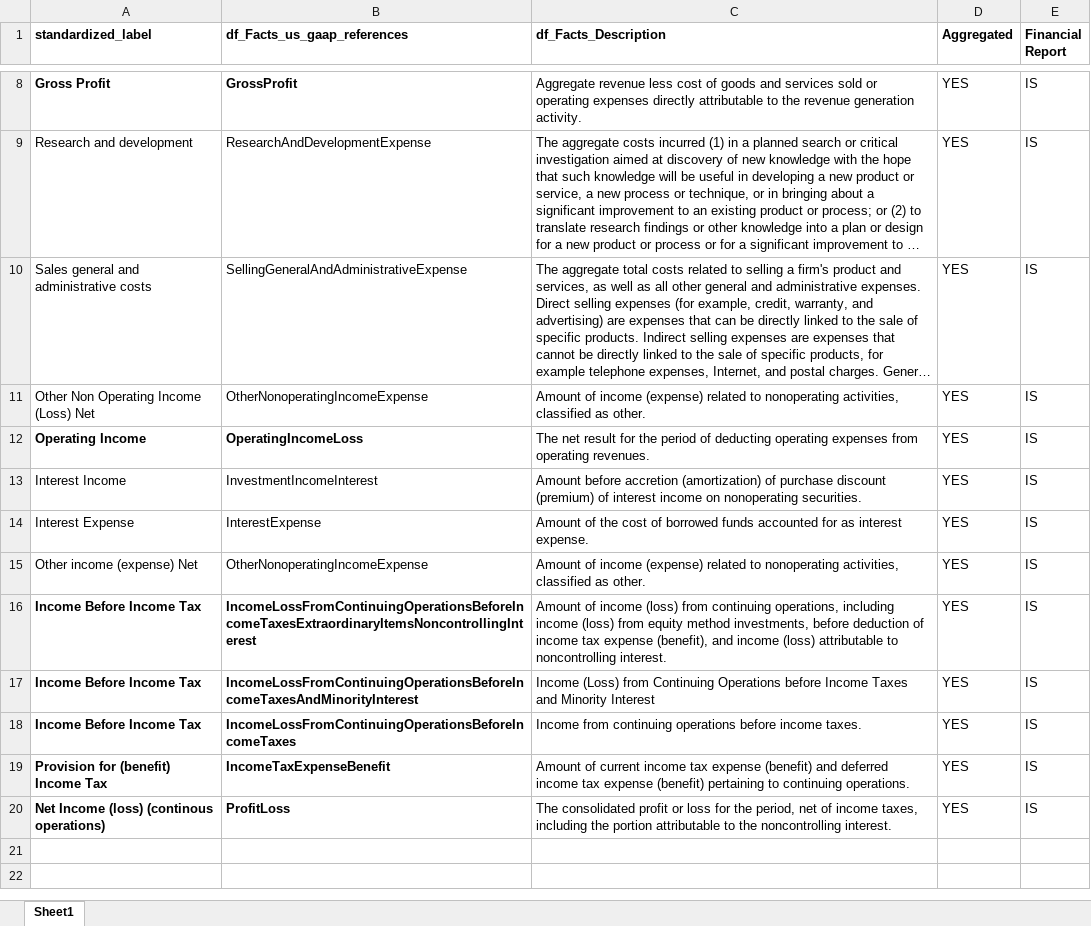
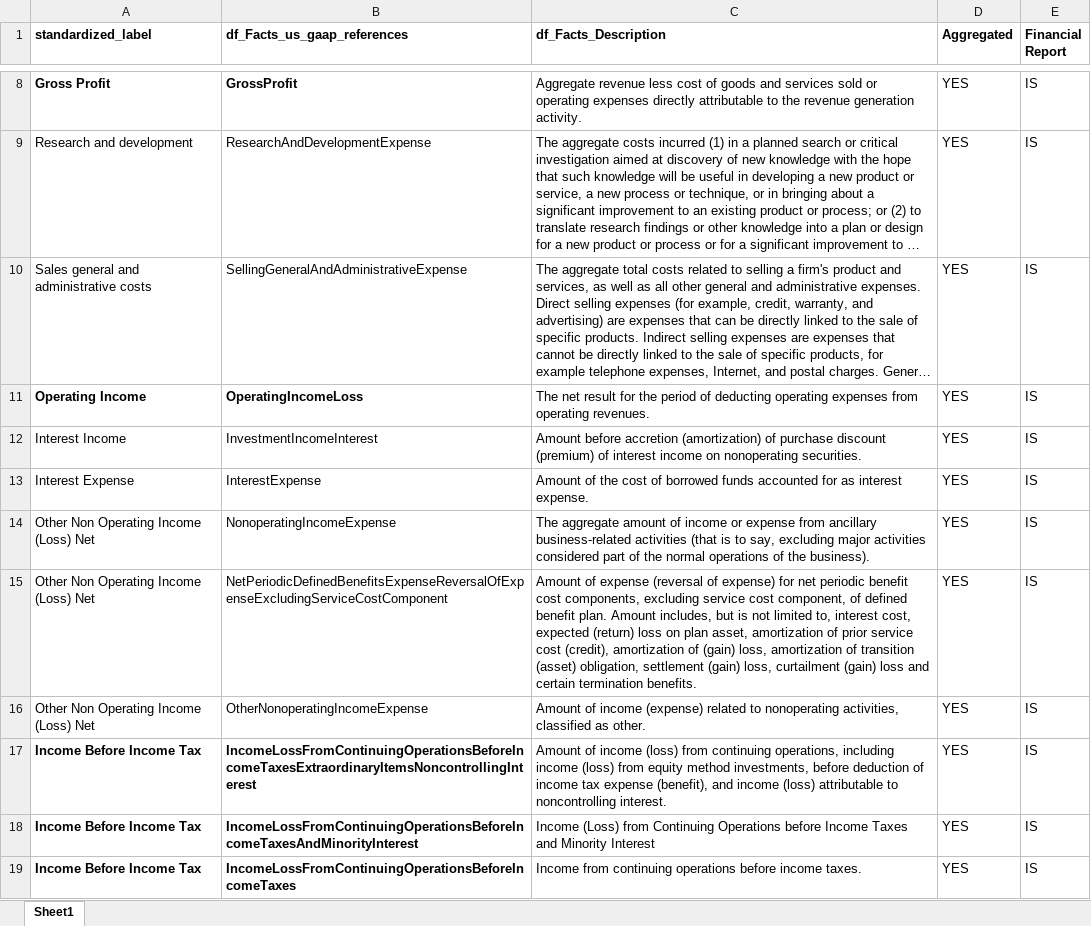
Before and after one commit to gp1981/SEC_data_analysis, an Excel workbook: data/standardized_IS.xlsx, sheet Sheet1, drawn as a sheet; only a part is shown, gaps mark what is left out; the shorter side is filled out with more unchanged rows; long unchanged cells end in …; values as stored, in another font and other column widths than the file's, no borders; removed rows and columns are numbered as before the commit, all else as after; the diff names each change by its address in the sheet, - before the commit and + after, or states it on an @@ line.

Commit message:
Fix: df_std_IS
Updated calculation of the Other items, include negative and positive figures.

```diff
--- a/data/standardized_IS.xlsx (sheet Sheet1)
+++ b/data/standardized_IS.xlsx (sheet Sheet1)
-row 11: Other Non Operating Income (Loss) Net | OtherNonoperatingIncomeExpense | Amount of income (expense) related to nonoperating activities, classified as other. | YES | IS
+row 14: Other Non Operating Income (Loss) Net | NonoperatingIncomeExpense | The aggregate amount of income or expense from ancillary business-related activities (that is to say, excluding major activities considered part of the normal operations of the business). | YES | IS
+row 15: Other Non Operating Income (Loss) Net | NetPeriodicDefinedBenefitsExpenseReversalOfExpenseExcludingServiceCostComponent | Amount of expense (reversal of expense) for net periodic benefit cost components, excluding service cost component, of defined benefit plan. Amount includes, but is not limited to, interest cost, expected (return) loss on plan asset, amortization of prior service cost (credit), amortization of (gain) loss, amortization of transition (asset) obligation, settlement (gain) loss, curtailment (gain) loss and certain termination benefits. | YES | IS
-A16 (standardized_label): Other income (expense) Net
+A16 (standardized_label): Other Non Operating Income (Loss) Net
```
Also changed, not shown: 1 other file.
